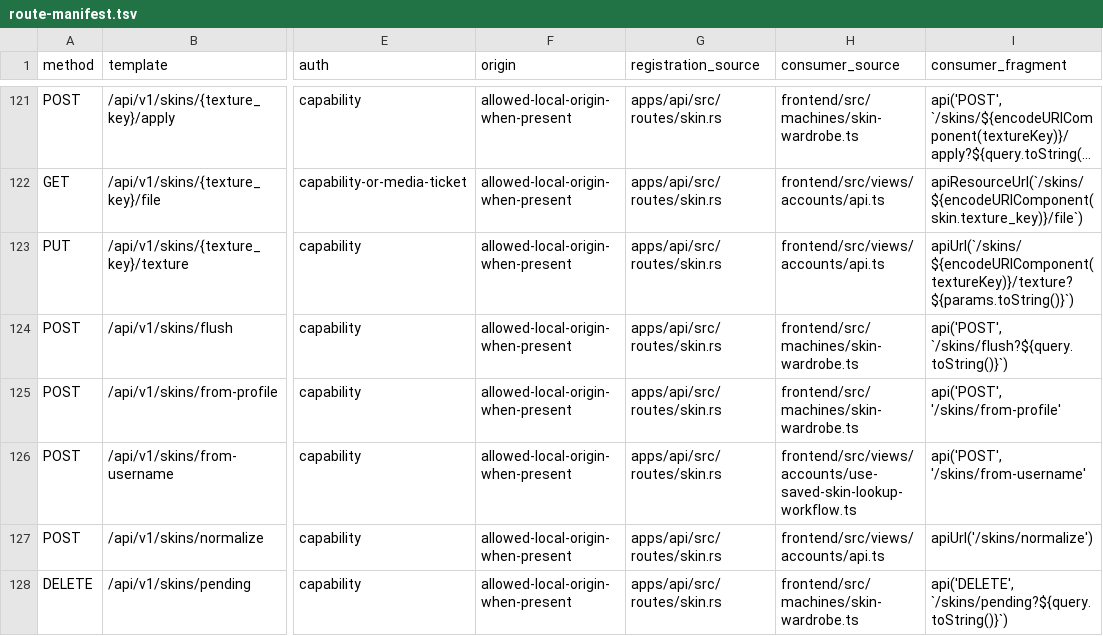
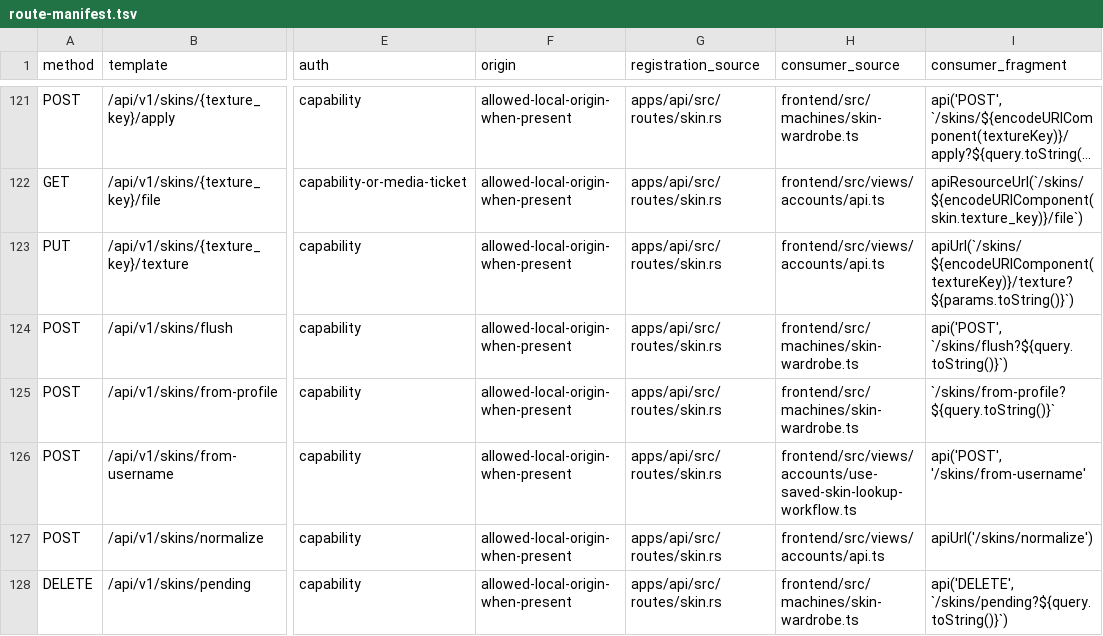
Before and after one commit to killedoxygen/axial, a TSV file: apps/api/src/routes/route-manifest.tsv, drawn as a sheet; only a part is shown, gaps mark what is left out; long unchanged cells end in …; the diff names each change by its address in the sheet, - before the commit and + after, or states it on an @@ line.

Commit message:
fix: bind profile saves and accept pack root directories

```diff
--- a/apps/api/src/routes/route-manifest.tsv
+++ b/apps/api/src/routes/route-manifest.tsv
-I125 (consumer_fragment): api('POST', '/skins/from-profile'
+I125 (consumer_fragment): `/skins/from-profile?${query.toString()}`
```
Also changed, not shown: 7 other files.
